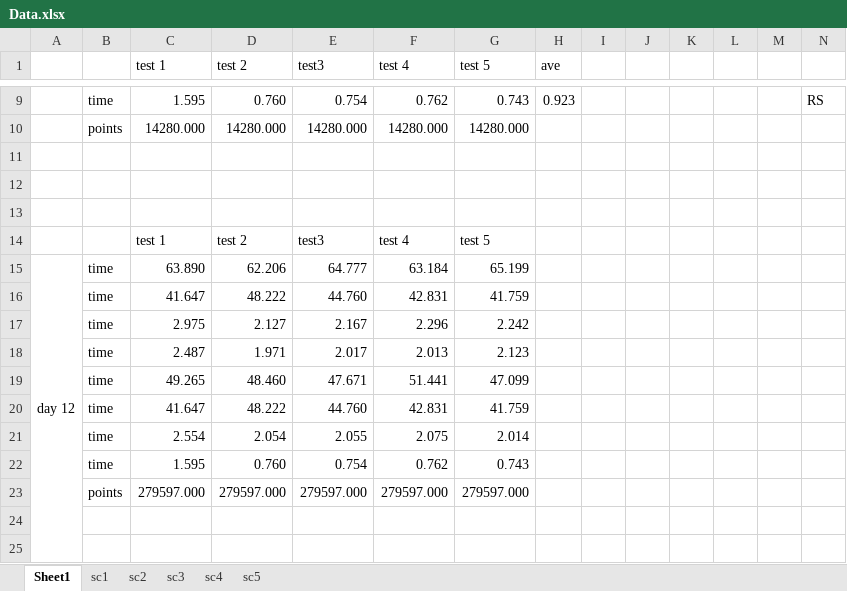
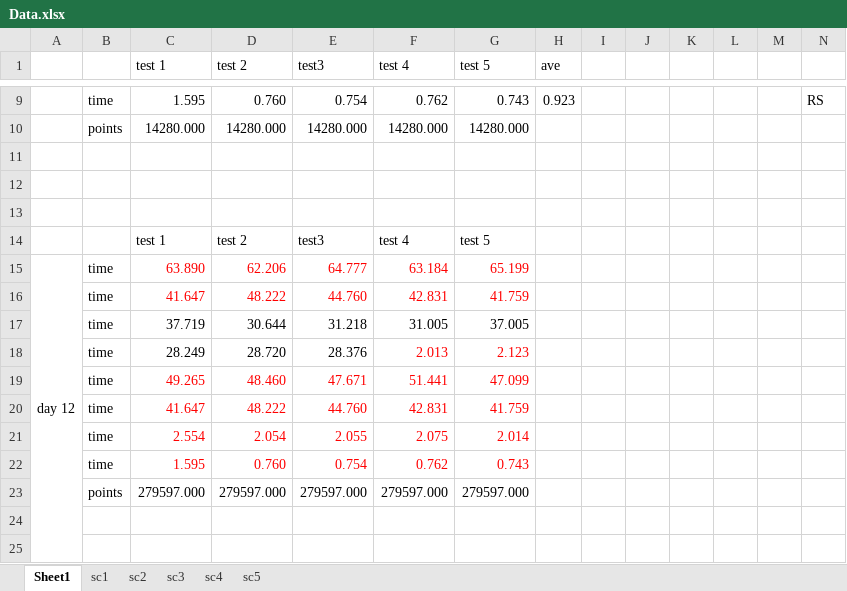
Before and after one commit to AldrenKim/Leaf_Segmentation, an Excel workbook: Data.xlsx, sheet Sheet1, drawn as a sheet; only a part is shown, gaps mark what is left out; values as stored, in another font and other column widths than the file's, no borders; removed rows and columns are numbered as before the commit, all else as after; the diff names each change by its address in the sheet, - before the commit and + after, or states it on an @@ line.

```diff
--- a/Data.xlsx (sheet Sheet1)
+++ b/Data.xlsx (sheet Sheet1)
-C15:G16 text colour: black
+C15:G16 text colour: #FF0000
-row 17:  | time | 2.975 | 2.127 | 2.167 | 2.296 | 2.242
-row 18:  | time | 2.487 | 1.971 | 2.017 | 2.013 | 2.123
+row 17:  | time | 37.719 | 30.644 | 31.218 | 31.005 | 37.005
+row 18:  | time | 28.249 | 28.720 | 28.376 | 2.013 | 2.123
-C19:G22 text colour: black
+C19:G22 text colour: #FF0000
```
Also changed, not shown: charts or pictures, 5 other files.
